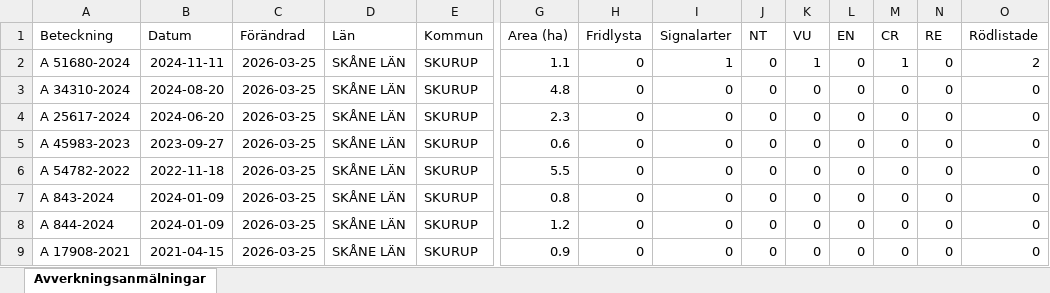
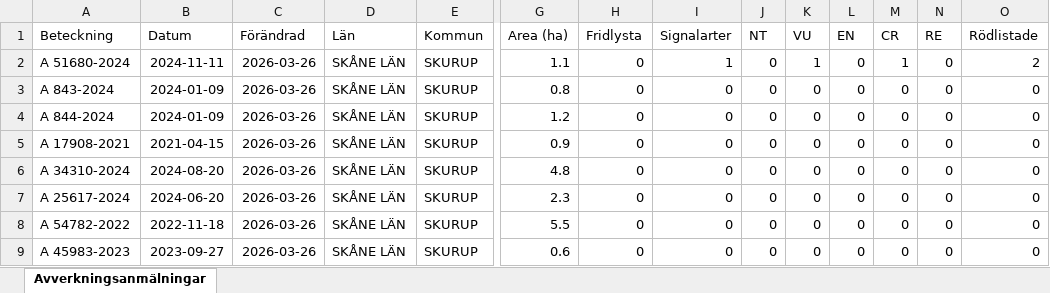
Before and after one commit to klasma/Logging_1264, an Excel workbook: Översikt SKURUP.xlsx, sheet Avverkningsanmälningar, drawn as a sheet; only a part is shown, gaps mark what is left out; values as stored, in another font and other column widths than the file's, no borders; removed rows and columns are numbered as before the commit, all else as after; rows hold the shown columns only; the diff names each change by its address in the sheet, - before the commit and + after, or states it on an @@ line.

```diff
--- a/Översikt SKURUP.xlsx (sheet Avverkningsanmälningar)
+++ b/Översikt SKURUP.xlsx (sheet Avverkningsanmälningar)
-C2 (Förändrad): 2026-03-25
+C2 (Förändrad): 2026-03-26
+row 3: A 843-2024 | 2024-01-09 | 2026-03-26 | SKÅNE LÄN | SKURUP | 0.8 | 0 | 0 | 0 | 0 | 0 | 0 | 0 | 0
+row 4: A 844-2024 | 2024-01-09 | 2026-03-26 | SKÅNE LÄN | SKURUP | 1.2 | 0 | 0 | 0 | 0 | 0 | 0 | 0 | 0
+row 5: A 17908-2021 | 2021-04-15 | 2026-03-26 | SKÅNE LÄN | SKURUP | 0.9 | 0 | 0 | 0 | 0 | 0 | 0 | 0 | 0
-C6:C7 (Förändrad): 2026-03-25
+C6:C7 (Förändrad): 2026-03-26
-row 5: A 45983-2023 | 2023-09-27 | 2026-03-25 | SKÅNE LÄN | SKURUP | 0.6 | 0 | 0 | 0 | 0 | 0 | 0 | 0 | 0
-C8:C9 (Förändrad): 2026-03-25
+C8:C9 (Förändrad): 2026-03-26
-A9 (Beteckning): A 843-2024
+A9 (Beteckning): A 45983-2023
-B9 (Datum): 2024-01-09
+B9 (Datum): 2023-09-27
-G9 (Area (ha)): 0.8
+G9 (Area (ha)): 0.6
-row 8: A 844-2024 | 2024-01-09 | 2026-03-25 | SKÅNE LÄN | SKURUP | 1.2 | 0 | 0 | 0 | 0 | 0 | 0 | 0 | 0
-row 9: A 17908-2021 | 2021-04-15 | 2026-03-25 | SKÅNE LÄN | SKURUP | 0.9 | 0 | 0 | 0 | 0 | 0 | 0 | 0 | 0
```
Also changed, not shown: artfynd/A 51680-2024 artfynd.xlsx, 5 other files.
